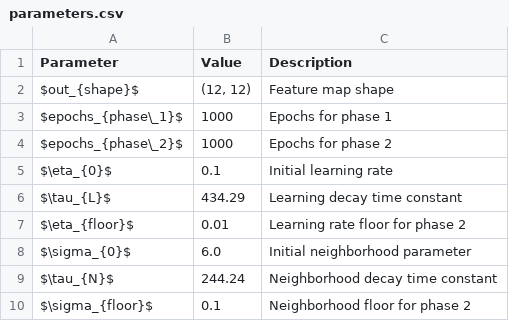
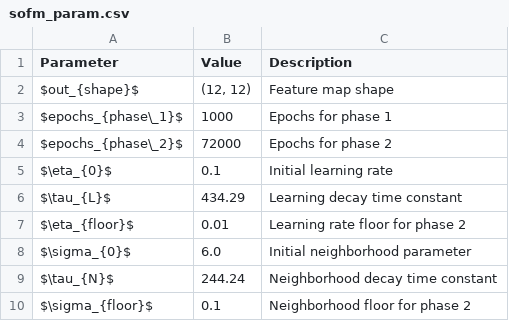
Before and after one commit to stegnerw/intelligent_systems, a CSV file: hw5/data/sofm_param.csv (was hw5/data/parameters.csv), drawn as a sheet.

Commit message:
Updated best data

```diff
--- a/hw5/data/parameters.csv
+++ b/hw5/data/sofm_param.csv
@@ -3,3 +3,3 @@ $out_{shape}$,"(12, 12)",Feature map shape
 $epochs_{phase\_1}$,1000,Epochs for phase 1
-$epochs_{phase\_2}$,1000,Epochs for phase 2
+$epochs_{phase\_2}$,72000,Epochs for phase 2
 $\eta_{0}$,0.1,Initial learning rate
```
Also changed, not shown: 4 other files.
